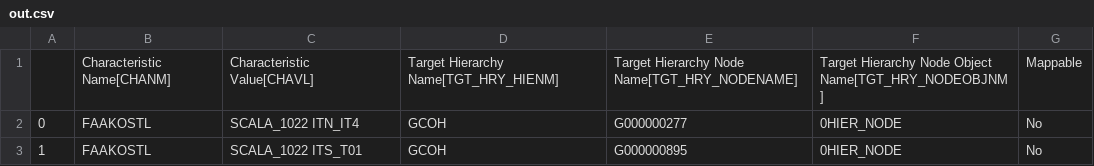
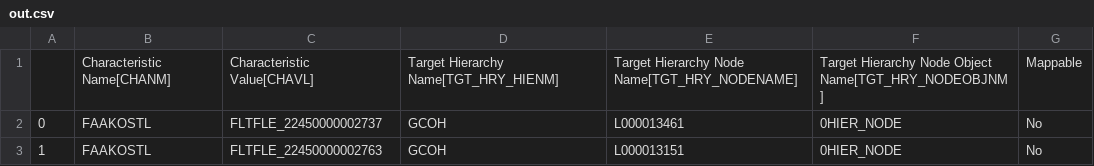
Before and after one commit to violencepierre/GCOH-Tickets-for-Processing, a CSV file: Inputs/out.csv, drawn as a sheet.

Commit message:
Update out.csv

```diff
--- a/Inputs/out.csv
+++ b/Inputs/out.csv
@@ -1,3 +1,3 @@
 ,Characteristic Name[CHANM],Characteristic Value[CHAVL],Target Hierarchy Name[TGT_HRY_HIENM],Target Hierarchy Node Name[TGT_HRY_NODENAME],Target Hierarchy Node Object Name[TGT_HRY_NODEOBJNM],Mappable
-0,FAAKOSTL,SCALA_1022 ITN_IT4,GCOH,G000000277,0HIER_NODE,No
-1,FAAKOSTL,SCALA_1022 ITS_T01,GCOH,G000000895,0HIER_NODE,No
+0,FAAKOSTL,FLTFLE_22450000002737,GCOH,L000013461,0HIER_NODE,No
+1,FAAKOSTL,FLTFLE_22450000002763,GCOH,L000013151,0HIER_NODE,No
```
